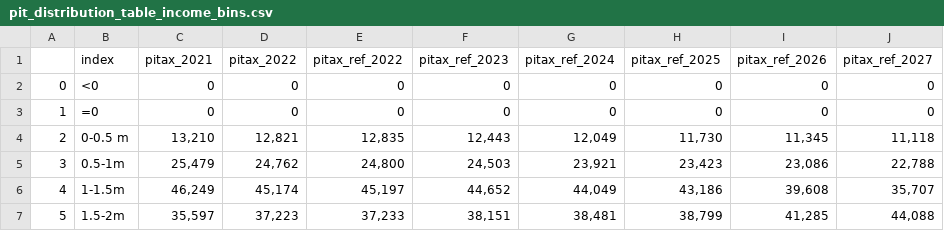
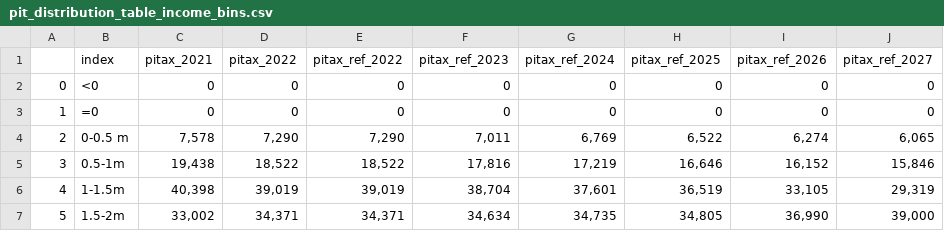
Before and after one commit to Revenue-Academy/New_Training_Tax_Microsimulation, a CSV file: pit_distribution_table_income_bins.csv, drawn as a sheet; only a part is shown; the diff covers the shown part only.

```diff
--- a/pit_distribution_table_income_bins.csv
+++ b/pit_distribution_table_income_bins.csv
@@ -3,5 +3,5 @@
 1,=0,0,0,0,0,0,0,0,0
-2,0-0.5 m,"13,210","12,821","12,835","12,443","12,049","11,730","11,345","11,118"
-3,0.5-1m,"25,479","24,762","24,800","24,503","23,921","23,423","23,086","22,788"
-4,1-1.5m,"46,249","45,174","45,197","44,652","44,049","43,186","39,608","35,707"
-5,1.5-2m,"35,597","37,223","37,233","38,151","38,481","38,799","41,285","44,088"
+2,0-0.5 m,"7,578","7,290","7,290","7,011","6,769","6,522","6,274","6,065"
+3,0.5-1m,"19,438","18,522","18,522","17,816","17,219","16,646","16,152","15,846"
+4,1-1.5m,"40,398","39,019","39,019","38,704","37,601","36,519","33,105","29,319"
+5,1.5-2m,"33,002","34,371","34,371","34,634","34,735","34,805","36,990","39,000"
```
Also changed, not shown: 48 edited cells elsewhere in this file, pit_etr.csv, 16 other files.
